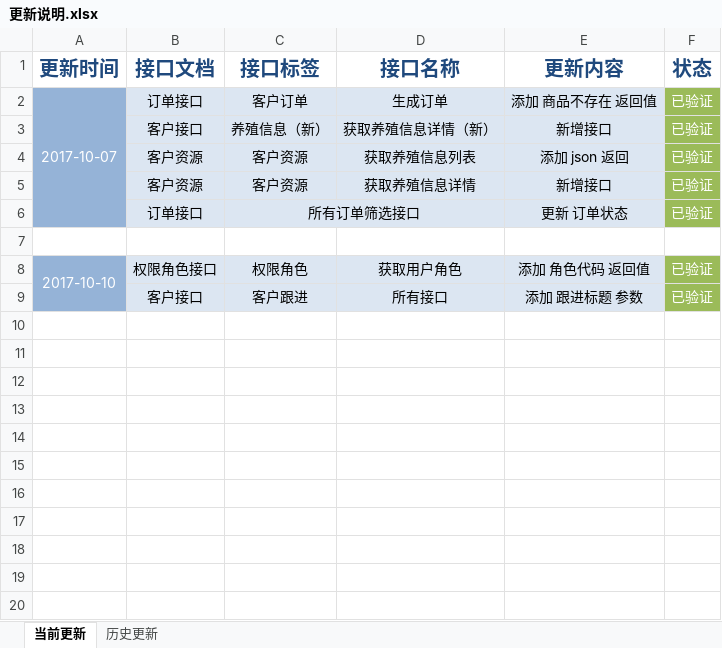
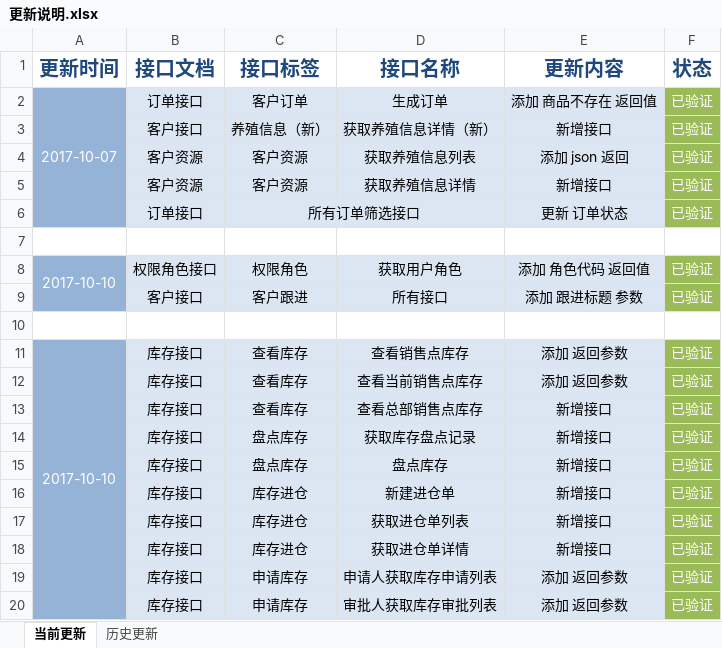
Before and after one commit to QM-Developers/store_v1.1.1, an Excel workbook: 需求分析/接口文档/客户/更新说明.xlsx, sheet 当前更新, drawn as a sheet; values as stored, in another font and other column widths than the file's, no borders; the diff names each change by its address in the sheet, - before the commit and + after, or states it on an @@ line.

```diff
--- a/需求分析/接口文档/客户/更新说明.xlsx (sheet 当前更新)
+++ b/需求分析/接口文档/客户/更新说明.xlsx (sheet 当前更新)
+row 10: (empty)
+row 11: 2017-10-10 | 库存接口 | 查看库存 | 查看销售点库存 | 添加 返回参数 | 已验证
+row 12:  | 库存接口 | 查看库存 | 查看当前销售点库存 | 添加 返回参数 | 已验证
+row 13:  | 库存接口 | 查看库存 | 查看总部销售点库存 | 新增接口 | 已验证
+row 14:  | 库存接口 | 盘点库存 | 获取库存盘点记录 | 新增接口 | 已验证
+row 15:  | 库存接口 | 盘点库存 | 盘点库存 | 新增接口 | 已验证
+row 16:  | 库存接口 | 库存进仓 | 新建进仓单 | 新增接口 | 已验证
+row 17:  | 库存接口 | 库存进仓 | 获取进仓单列表 | 新增接口 | 已验证
+row 18:  | 库存接口 | 库存进仓 | 获取进仓单详情 | 新增接口 | 已验证
+row 19:  | 库存接口 | 申请库存 | 申请人获取库存申请列表 | 添加 返回参数 | 已验证
+row 20:  | 库存接口 | 申请库存 | 审批人获取库存审批列表 | 添加 返回参数 | 已验证
```
Also changed, not shown: 需求分析/接口文档/客户/客户资源.xlsx, 需求分析/接口文档/客户/库存接口.xlsx, 44 other files.
